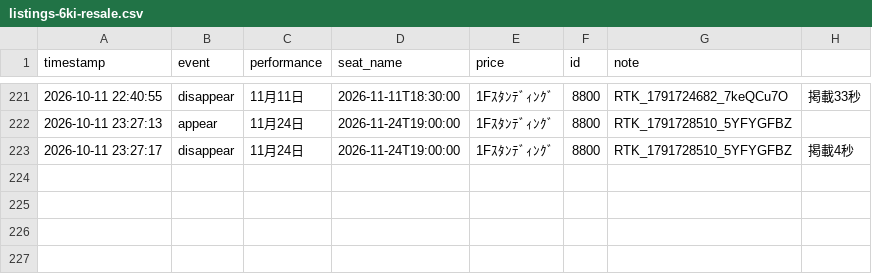
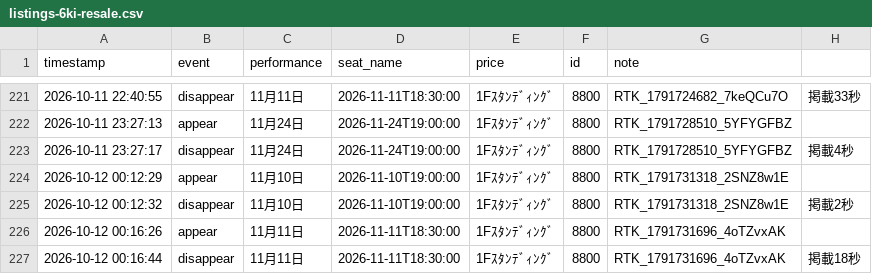
Before and after one commit to dragonballgokou-rose-boop/cursor, a CSV file: ticket-monitor/listings-6ki-resale.csv, drawn as a sheet; only a part is shown, gaps mark what is left out; the diff names each change by its address in the sheet, - before the commit and + after, or states it on an @@ line.

Commit message:
chore: update listings log

```diff
--- a/ticket-monitor/listings-6ki-resale.csv
+++ b/ticket-monitor/listings-6ki-resale.csv
+row 224: 2026-10-12 00:12:29 | appear | 11月10日 | 2026-11-10T19:00:00 | 1Fｽﾀﾝﾃﾞｨﾝｸﾞ | 8800 | RTK_1791731318_2SNZ8w1E
+row 225: 2026-10-12 00:12:32 | disappear | 11月10日 | 2026-11-10T19:00:00 | 1Fｽﾀﾝﾃﾞｨﾝｸﾞ | 8800 | RTK_1791731318_2SNZ8w1E | 掲載2秒
+row 226: 2026-10-12 00:16:26 | appear | 11月11日 | 2026-11-11T18:30:00 | 1Fｽﾀﾝﾃﾞｨﾝｸﾞ | 8800 | RTK_1791731696_4oTZvxAK
+row 227: 2026-10-12 00:16:44 | disappear | 11月11日 | 2026-11-11T18:30:00 | 1Fｽﾀﾝﾃﾞｨﾝｸﾞ | 8800 | RTK_1791731696_4oTZvxAK | 掲載18秒
```
